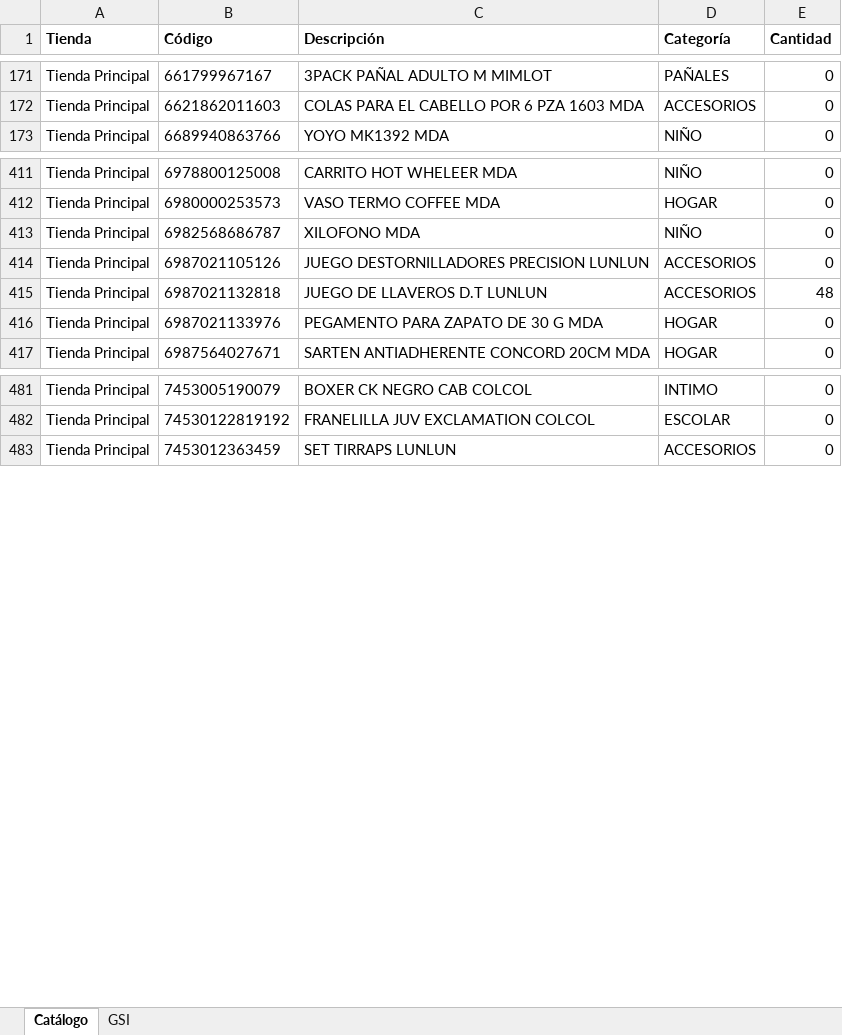
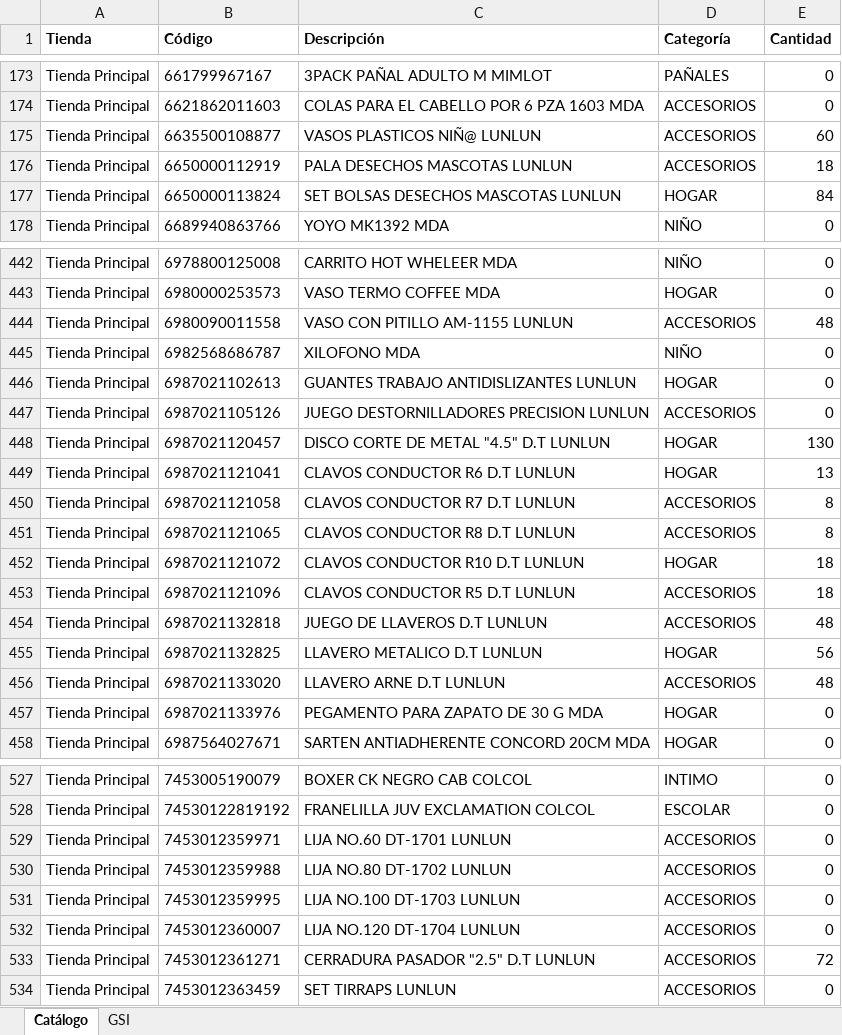
Before and after one commit to Anyer32/nexo-respaldo, an Excel workbook: respaldo-nexo.xlsx, sheet Catálogo, drawn as a sheet; only a part is shown, gaps mark what is left out; values as stored, in another font and other column widths than the file's, no borders; the diff covers the shown part only; the diff names each change by its address in the sheet, - before the commit and + after, or states it on an @@ line.

```diff
--- a/respaldo-nexo.xlsx (sheet Catálogo)
+++ b/respaldo-nexo.xlsx (sheet Catálogo)
+row 175: Tienda Principal | 6635500108877 | VASOS PLASTICOS NIÑ@ LUNLUN | ACCESORIOS | 60
+row 176: Tienda Principal | 6650000112919 | PALA DESECHOS MASCOTAS LUNLUN | ACCESORIOS | 18
+row 177: Tienda Principal | 6650000113824 | SET BOLSAS DESECHOS MASCOTAS LUNLUN | HOGAR | 84
+row 444: Tienda Principal | 6980090011558 | VASO CON PITILLO AM-1155 LUNLUN | ACCESORIOS | 48
+row 446: Tienda Principal | 6987021102613 | GUANTES TRABAJO ANTIDISLIZANTES LUNLUN | HOGAR | 0
+row 448: Tienda Principal | 6987021120457 | DISCO CORTE DE METAL "4.5" D.T LUNLUN | HOGAR | 130
+row 449: Tienda Principal | 6987021121041 | CLAVOS CONDUCTOR R6 D.T LUNLUN | HOGAR | 13
+row 450: Tienda Principal | 6987021121058 | CLAVOS CONDUCTOR R7 D.T LUNLUN | ACCESORIOS | 8
+row 451: Tienda Principal | 6987021121065 | CLAVOS CONDUCTOR R8 D.T LUNLUN | ACCESORIOS | 8
+row 452: Tienda Principal | 6987021121072 | CLAVOS CONDUCTOR R10 D.T LUNLUN | HOGAR | 18
+row 453: Tienda Principal | 6987021121096 | CLAVOS CONDUCTOR R5 D.T LUNLUN | ACCESORIOS | 18
+row 455: Tienda Principal | 6987021132825 | LLAVERO METALICO D.T LUNLUN | HOGAR | 56
+row 456: Tienda Principal | 6987021133020 | LLAVERO ARNE D.T LUNLUN | ACCESORIOS | 48
+row 529: Tienda Principal | 7453012359971 | LIJA NO.60 DT-1701 LUNLUN | ACCESORIOS | 0
+row 530: Tienda Principal | 7453012359988 | LIJA NO.80 DT-1702 LUNLUN | ACCESORIOS | 0
+row 531: Tienda Principal | 7453012359995 | LIJA NO.100 DT-1703 LUNLUN | ACCESORIOS | 0
+row 532: Tienda Principal | 7453012360007 | LIJA NO.120 DT-1704 LUNLUN | ACCESORIOS | 0
+row 533: Tienda Principal | 7453012361271 | CERRADURA PASADOR "2.5" D.T LUNLUN | ACCESORIOS | 72
```
Also changed, not shown: 64 added rows and 67 edited cells elsewhere in this sheet, sheet GSI.
